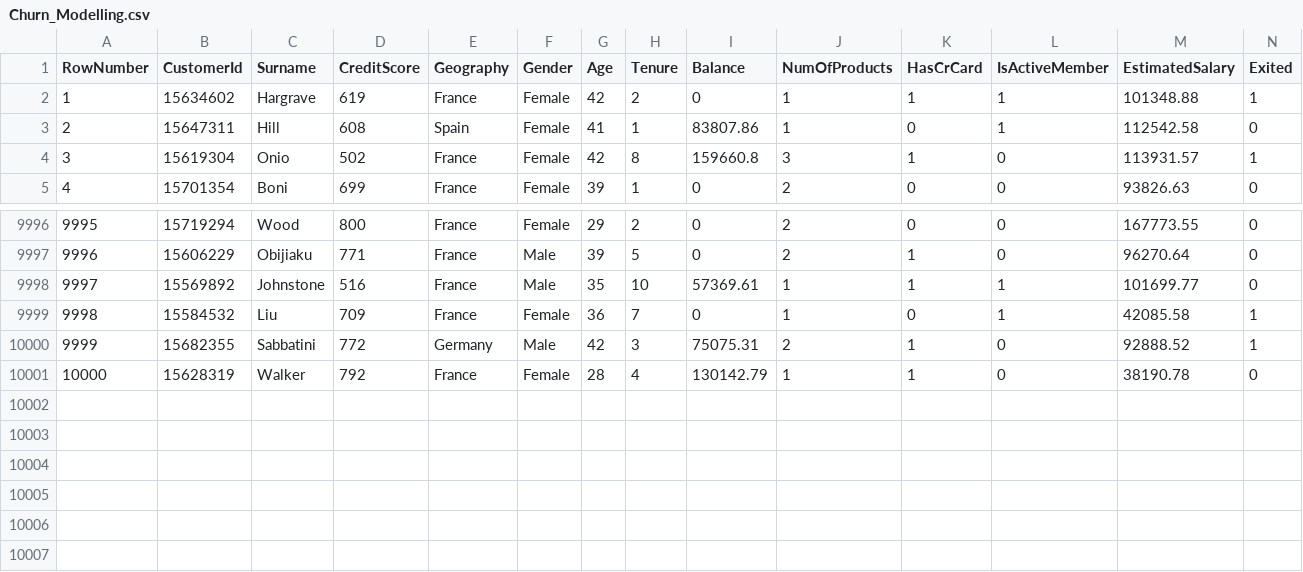
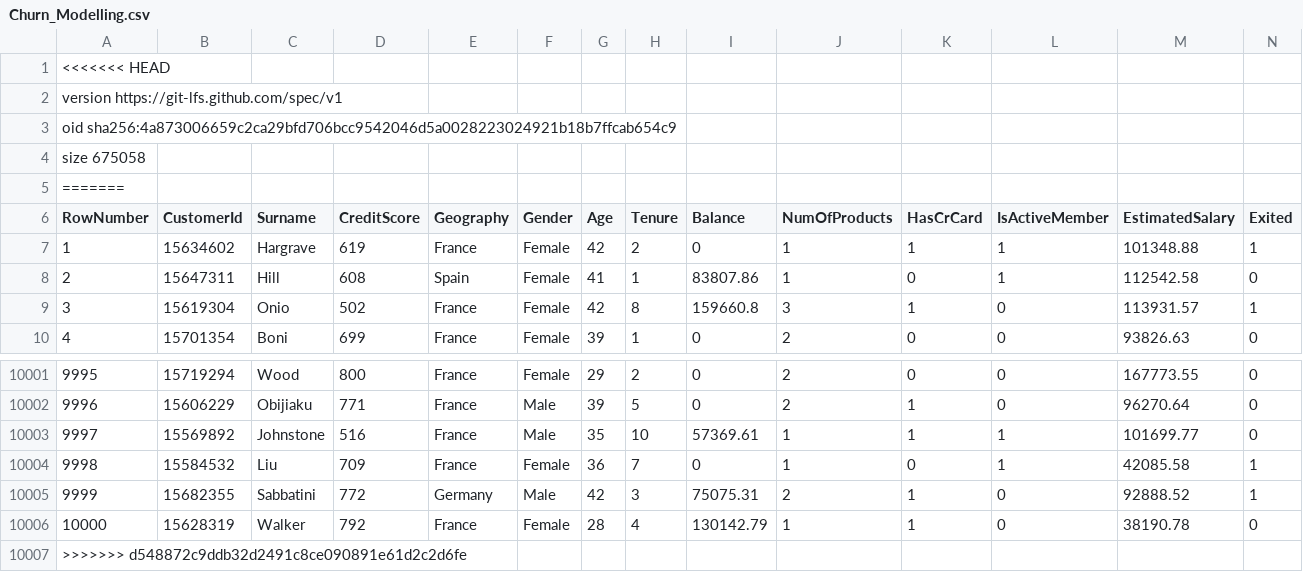
Before and after one commit to daemonX10/Machine-Learning, a CSV file: 6.0 Deep Learning/CampusX/ANN/2.0 MLP/Churn_Modelling.csv, drawn as a sheet; only a part is shown, gaps mark what is left out; the diff names each change by its address in the sheet, - before the commit and + after, or states it on an @@ line.

```diff
--- a/6.0 Deep Learning/CampusX/ANN/2.0 MLP/Churn_Modelling.csv
+++ b/6.0 Deep Learning/CampusX/ANN/2.0 MLP/Churn_Modelling.csv
+row 1: <<<<<<< HEAD
+row 2: version https://git-lfs.github.com/spec/v1
+row 3: oid sha256:4a873006659c2ca29bfd706bcc9542046d5a0028223024921b18b7ffcab654c9
+row 4: size 675058
+row 5: =======
+row 10007: >>>>>>> d548872c9ddb32d2491c8ce090891e61d2c2d6fe
```
Also changed, not shown: 6.0 Deep Learning/CampusX/ANN/1.0 Neural Network/Placement_Data_Full_Class.csv, 6.0 Deep Learning/CampusX/ANN/1.0 Neural Network/placement.csv, 19 other files.
